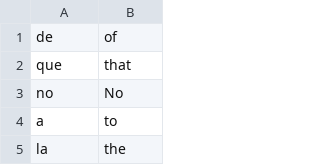
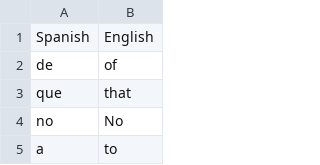
Before and after one commit to hlevente96/Python_100, a CSV file: Day31-40/Day31/flash-card-project-start/data/ES-EN-1000.csv, drawn as a sheet; only a part is shown; the shorter side is filled out with more unchanged rows; the diff names each change by its address in the sheet, - before the commit and + after, or states it on an @@ line.

```diff
--- a/Day31-40/Day31/flash-card-project-start/data/ES-EN-1000.csv
+++ b/Day31-40/Day31/flash-card-project-start/data/ES-EN-1000.csv
+row 1: Spanish | English
```
Also changed, not shown: 1 other file.
